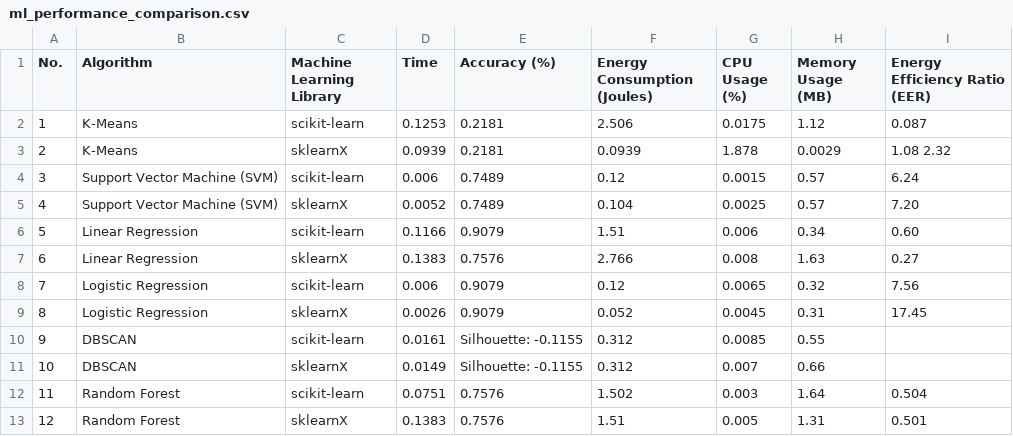
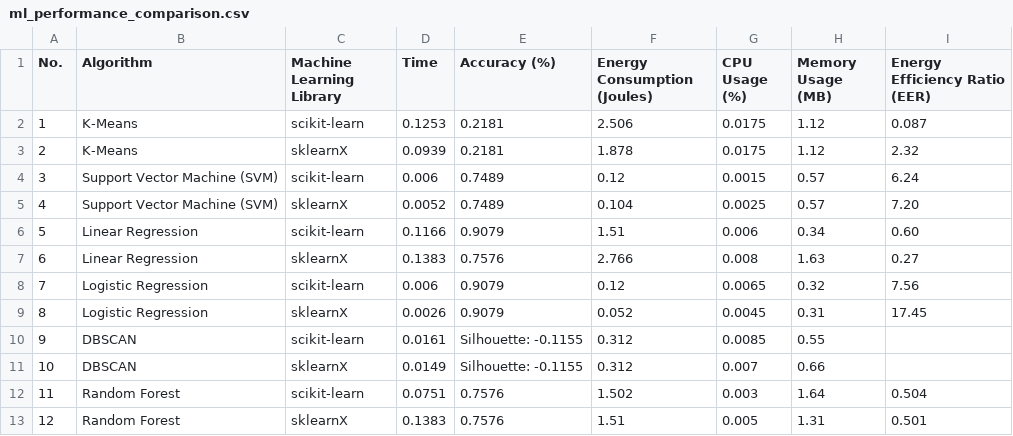
Before and after one commit to jinziniu/Green-Lab-xxx, a CSV file: ml_performance_comparison.csv, drawn as a sheet.

Commit message:
Update ml_performance_comparison.csv

```diff
--- a/ml_performance_comparison.csv
+++ b/ml_performance_comparison.csv
@@ -2,3 +2,3 @@ No.,Algorithm,Machine Learning Library,Time,Accuracy (%),Energy Consumption (Jou
 1,K-Means,scikit-learn,0.1253,0.2181,2.506,0.0175,1.12,0.087
-2,K-Means,sklearnX,0.0939,0.2181,0.0939,1.878,0.0029,1.08 2.32
+2,K-Means,sklearnX,0.0939,0.2181,1.878,0.0175,1.12,2.32
 3,Support Vector Machine (SVM),scikit-learn,0.006,0.7489,0.12,0.0015,0.57,6.24
```
